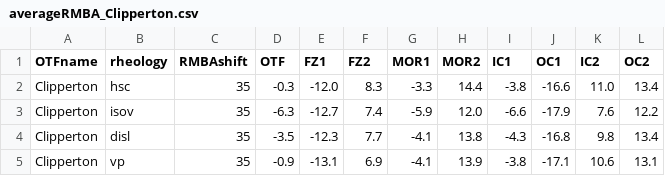
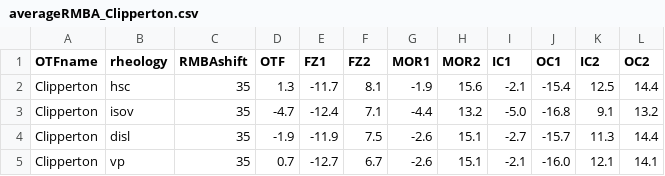
Before and after one commit to sibiaoliu/OTFs_GravitySeismicity, a CSV file: Gravity/fast/Clipperton/no-hydroT-cooling/Results/averageRMBA_Clipperton.csv, drawn as a sheet.

```diff
--- a/Gravity/fast/Clipperton/no-hydroT-cooling/Results/averageRMBA_Clipperton.csv
+++ b/Gravity/fast/Clipperton/no-hydroT-cooling/Results/averageRMBA_Clipperton.csv
@@ -1,5 +1,5 @@
 OTFname,rheology,RMBAshift,OTF,FZ1,FZ2,MOR1,MOR2,IC1,OC1,IC2,OC2
-Clipperton,hsc,35,-0.3,-12.0,8.3,-3.3,14.4,-3.8,-16.6,11.0,13.4
-Clipperton,isov,35,-6.3,-12.7,7.4,-5.9,12.0,-6.6,-17.9,7.6,12.2
-Clipperton,disl,35,-3.5,-12.3,7.7,-4.1,13.8,-4.3,-16.8,9.8,13.4
-Clipperton,vp,35,-0.9,-13.1,6.9,-4.1,13.9,-3.8,-17.1,10.6,13.1
+Clipperton,hsc,35,1.3,-11.7,8.1,-1.9,15.6,-2.1,-15.4,12.5,14.4
+Clipperton,isov,35,-4.7,-12.4,7.1,-4.4,13.2,-5.0,-16.8,9.1,13.2
+Clipperton,disl,35,-1.9,-11.9,7.5,-2.6,15.1,-2.7,-15.7,11.3,14.4
+Clipperton,vp,35,0.7,-12.7,6.7,-2.6,15.1,-2.1,-16.0,12.1,14.1
```
Also changed, not shown: Gravity/fast/Clipperton/no-hydroT-cooling/Results/averageThermal_Clipperton.csv, Gravity/fast/Garrett/no-hydroT-cooling/Results/averageRMBA_Garrett.csv, 42 other files.
